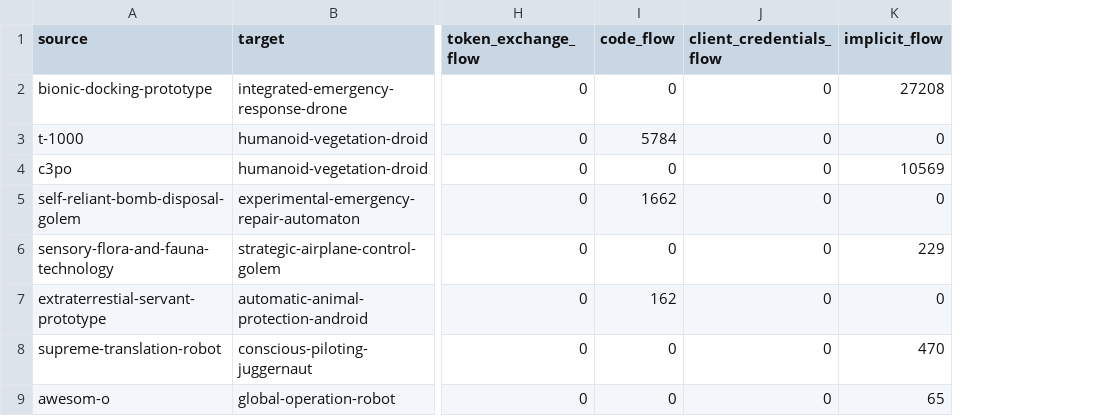
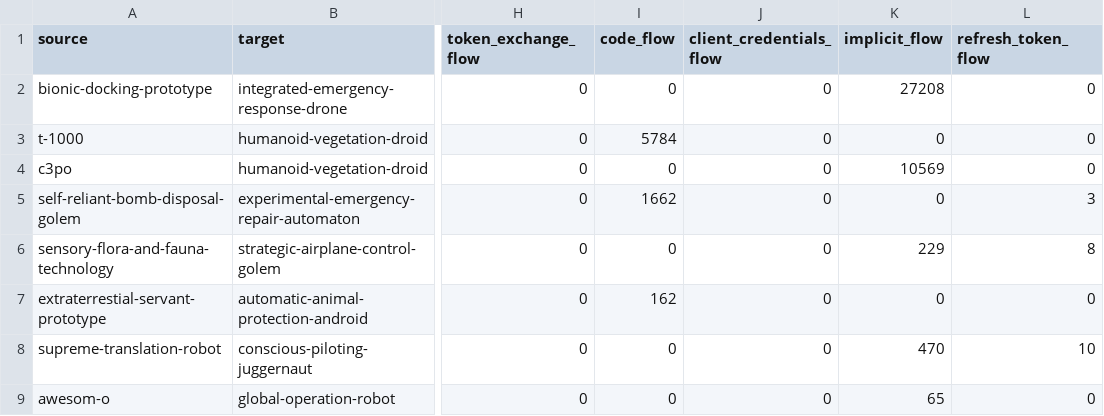
Before and after one commit to JasonThomasData/IDPNetworkGraph, a CSV file: output.csv, drawn as a sheet; only a part is shown, gaps mark what is left out; the diff names each change by its address in the sheet, - before the commit and + after, or states it on an @@ line.

Commit message:
Updated the example data

```diff
--- a/output.csv
+++ b/output.csv
+column L (refresh_token_flow), rows 2-9: 0 | 0 | 0 | 3 | 8 | 0 | 10 | 0
```
